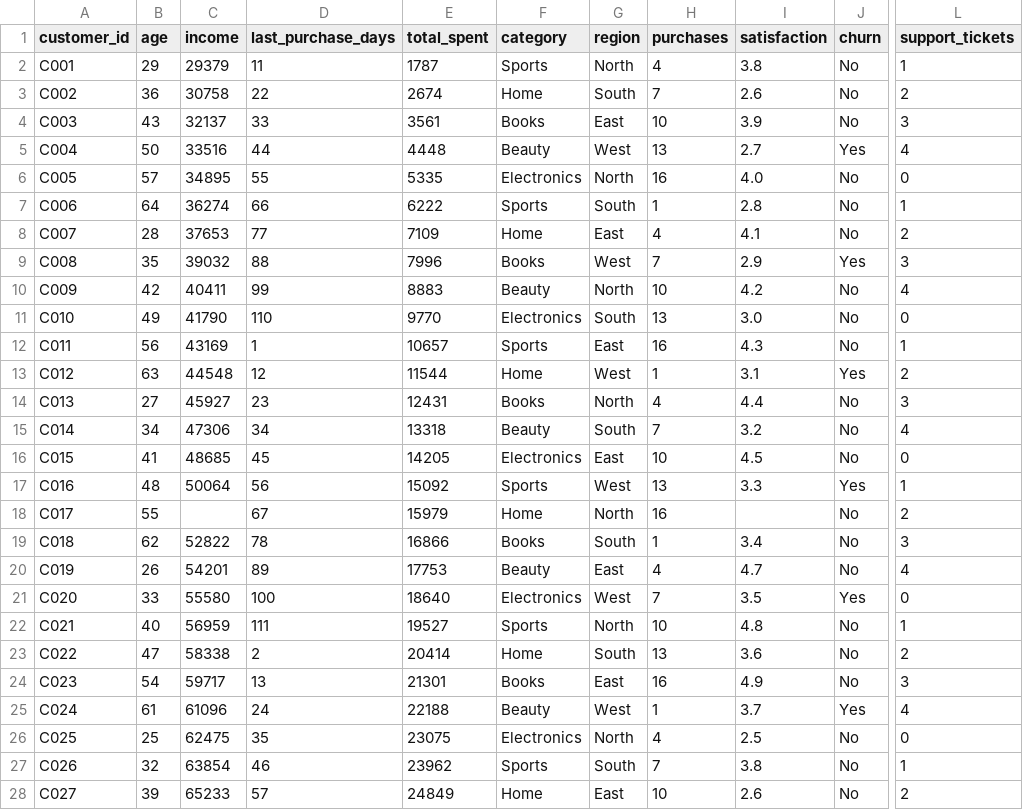
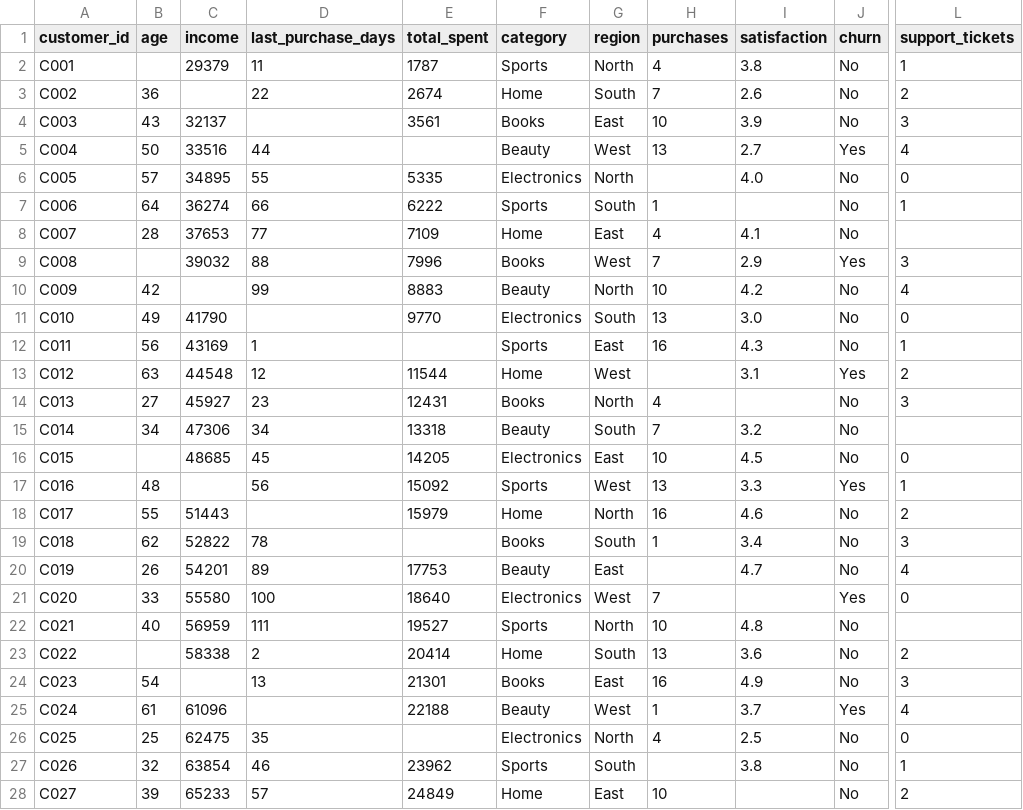
Before and after one commit to chandravadiyaDeep/Nump-, a CSV file: apps/web/public/data/sample/ecommerce_customers_synthetic.csv, drawn as a sheet; only a part is shown, gaps mark what is left out; the diff covers the shown part only; the diff names each change by its address in the sheet, - before the commit and + after, or states it on an @@ line.

Commit message:
data: set synthetic sample missingness to documented 8 percent

```diff
--- a/apps/web/public/data/sample/ecommerce_customers_synthetic.csv
+++ b/apps/web/public/data/sample/ecommerce_customers_synthetic.csv
-B2 (age): 29
+B2 (age): (empty)
-C3 (income): 30758
+C3 (income): (empty)
-D4 (last_purchase_days): 33
+D4 (last_purchase_days): (empty)
-E5 (total_spent): 4448
+E5 (total_spent): (empty)
-H6 (purchases): 16
+H6 (purchases): (empty)
-I7 (satisfaction): 2.8
+I7 (satisfaction): (empty)
-L8 (support_tickets): 2
+L8 (support_tickets): (empty)
-B9 (age): 35
+B9 (age): (empty)
-C10 (income): 40411
+C10 (income): (empty)
-D11 (last_purchase_days): 110
+D11 (last_purchase_days): (empty)
-E12 (total_spent): 10657
+E12 (total_spent): (empty)
-H13 (purchases): 1
+H13 (purchases): (empty)
-I14 (satisfaction): 4.4
+I14 (satisfaction): (empty)
-L15 (support_tickets): 4
+L15 (support_tickets): (empty)
-B16 (age): 41
+B16 (age): (empty)
-C17 (income): 50064
+C17 (income): (empty)
-C18 (income): (empty)
+C18 (income): 51443
-D18 (last_purchase_days): 67
+D18 (last_purchase_days): (empty)
-I18 (satisfaction): (empty)
+I18 (satisfaction): 4.6
-E19 (total_spent): 16866
+E19 (total_spent): (empty)
-H20 (purchases): 4
+H20 (purchases): (empty)
-I21 (satisfaction): 3.5
+I21 (satisfaction): (empty)
-L22 (support_tickets): 1
+L22 (support_tickets): (empty)
-B23 (age): 47
+B23 (age): (empty)
-C24 (income): 59717
+C24 (income): (empty)
-D25 (last_purchase_days): 24
+D25 (last_purchase_days): (empty)
-E26 (total_spent): 23075
+E26 (total_spent): (empty)
-H27 (purchases): 7
+H27 (purchases): (empty)
-I28 (satisfaction): 2.6
+I28 (satisfaction): (empty)
```
Also changed, not shown: 82 edited cells elsewhere in this file.
